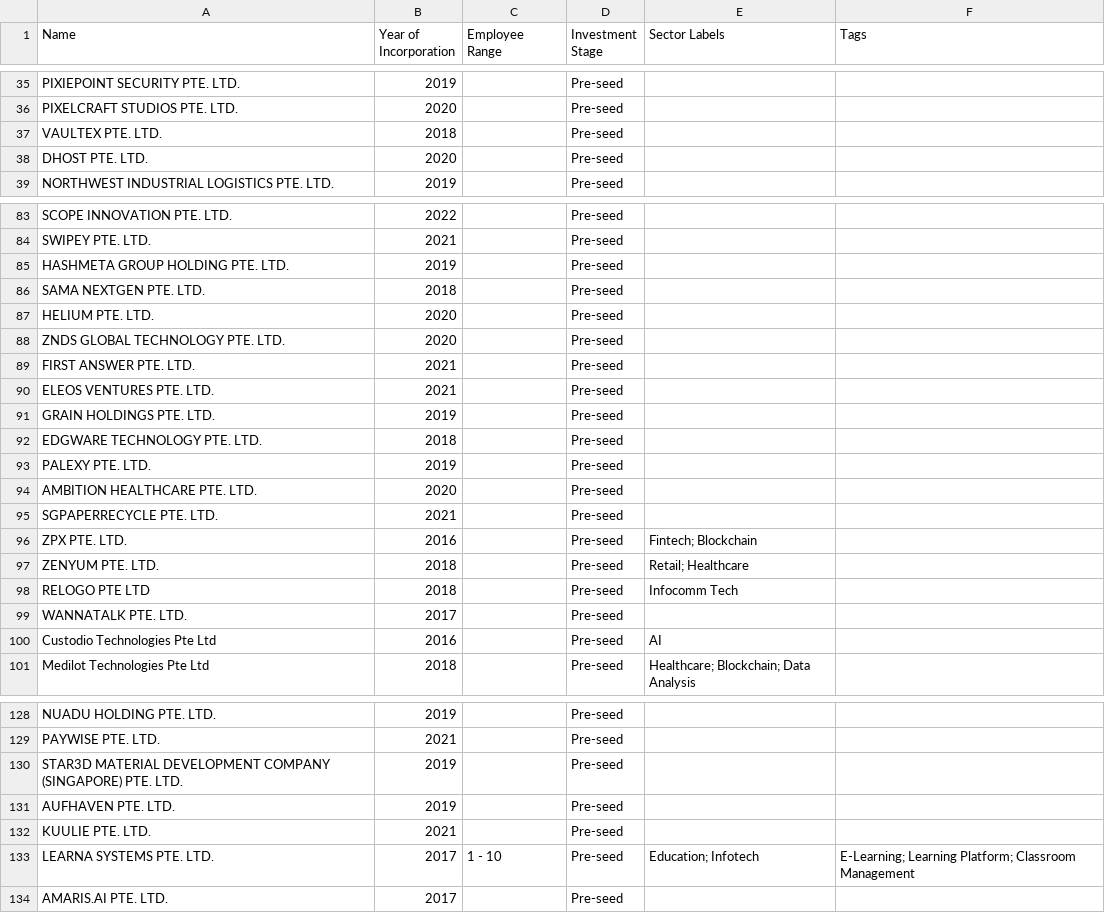
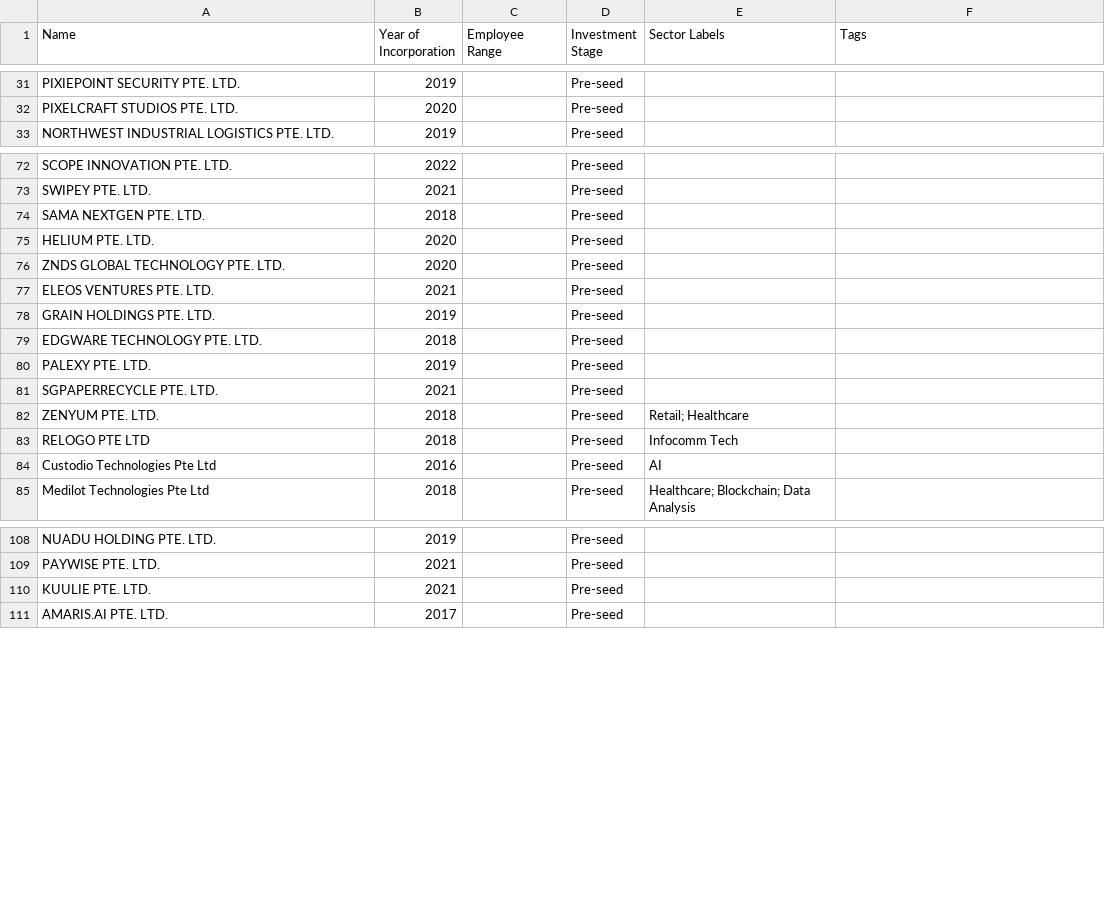
Before and after one commit to kennyeow16/tech-startup, a CSV file: singapore_startups_without_website.csv, drawn as a sheet; only a part is shown, gaps mark what is left out; the diff covers the shown part only; the diff names each change by its address in the sheet, - before the commit and + after, or states it on an @@ line.

```diff
--- a/singapore_startups_without_website.csv
+++ b/singapore_startups_without_website.csv
-row 37: VAULTEX PTE. LTD. | 2018 |  | Pre-seed
-row 38: DHOST PTE. LTD. | 2020 |  | Pre-seed
-row 85: HASHMETA GROUP HOLDING PTE. LTD. | 2019 |  | Pre-seed
-row 89: FIRST ANSWER PTE. LTD. | 2021 |  | Pre-seed
-row 94: AMBITION HEALTHCARE PTE. LTD. | 2020 |  | Pre-seed
-row 96: ZPX PTE. LTD. | 2016 |  | Pre-seed | Fintech; Blockchain
-row 99: WANNATALK PTE. LTD. | 2017 |  | Pre-seed
-row 130: STAR3D MATERIAL DEVELOPMENT COMPANY (SINGAPORE) PTE. LTD. | 2019 |  | Pre-seed
-row 131: AUFHAVEN PTE. LTD. | 2019 |  | Pre-seed
-row 133: LEARNA SYSTEMS PTE. LTD. | 2017 | 1 - 10 | Pre-seed | Education; Infotech | E-Learning; Learning Platform; Classroom Management
```
Also changed, not shown: 40 removed rows elsewhere in this file, singapore_tech_startups.csv.
